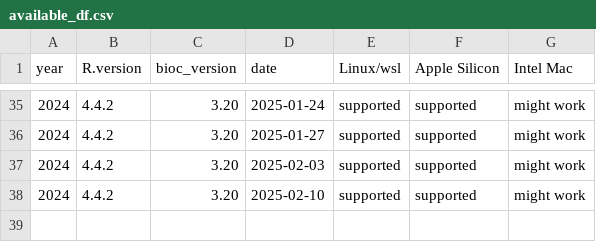
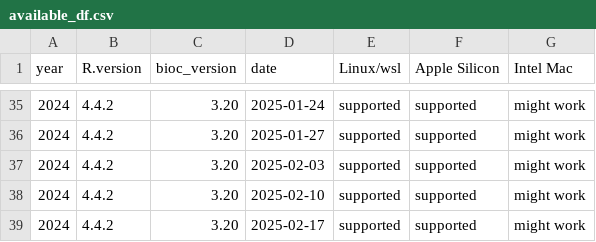
Before and after one commit to ropensci/rix, a CSV file: inst/extdata/available_df.csv, drawn as a sheet; only a part is shown, gaps mark what is left out; the diff names each change by its address in the sheet, - before the commit and + after, or states it on an @@ line.

Commit message:
Updated available dates

```diff
--- a/inst/extdata/available_df.csv
+++ b/inst/extdata/available_df.csv
+row 39: 2024 | 4.4.2 | 3.20 | 2025-02-17 | supported | supported | might work
```
